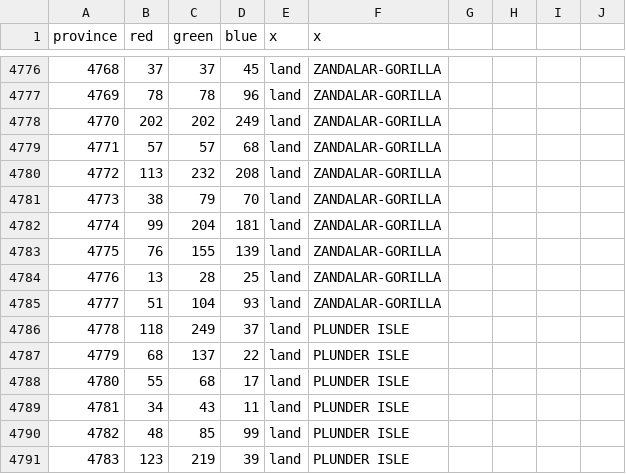
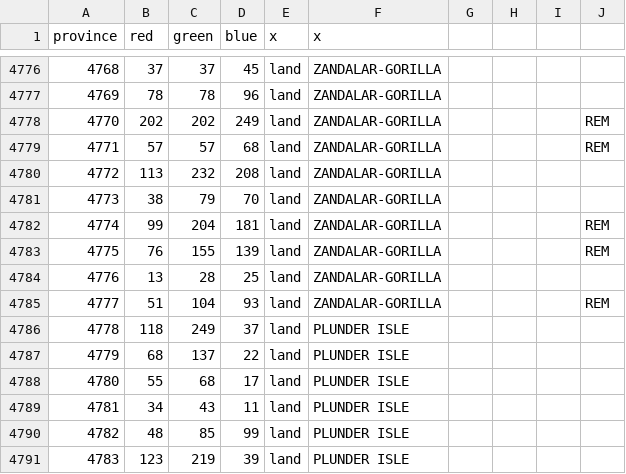
Before and after one commit to trym-b/WWU, a CSV file: map/definition.csv, drawn as a sheet; only a part is shown, gaps mark what is left out.

Commit message:
Zandalar Compromise
- Reduced the provinces for the 2 gorilla areas down to 3 each

```diff
--- a/map/definition.csv
+++ b/map/definition.csv
@@ -4777,10 +4777,10 @@ province;red;green;blue;x;x;;;;
 4769;78;78;96;land;ZANDALAR-GORILLA;;;;
-4770;202;202;249;land;ZANDALAR-GORILLA;;;;
-4771;57;57;68;land;ZANDALAR-GORILLA;;;;
+4770;202;202;249;land;ZANDALAR-GORILLA;;;;REM
+4771;57;57;68;land;ZANDALAR-GORILLA;;;;REM
 4772;113;232;208;land;ZANDALAR-GORILLA;;;;
 4773;38;79;70;land;ZANDALAR-GORILLA;;;;
-4774;99;204;181;land;ZANDALAR-GORILLA;;;;
-4775;76;155;139;land;ZANDALAR-GORILLA;;;;
+4774;99;204;181;land;ZANDALAR-GORILLA;;;;REM
+4775;76;155;139;land;ZANDALAR-GORILLA;;;;REM
 4776;13;28;25;land;ZANDALAR-GORILLA;;;;
-4777;51;104;93;land;ZANDALAR-GORILLA;;;;
+4777;51;104;93;land;ZANDALAR-GORILLA;;;;REM
 4778;118;249;37;land;PLUNDER ISLE;;;;
```
Also changed, not shown: 15 other files.
